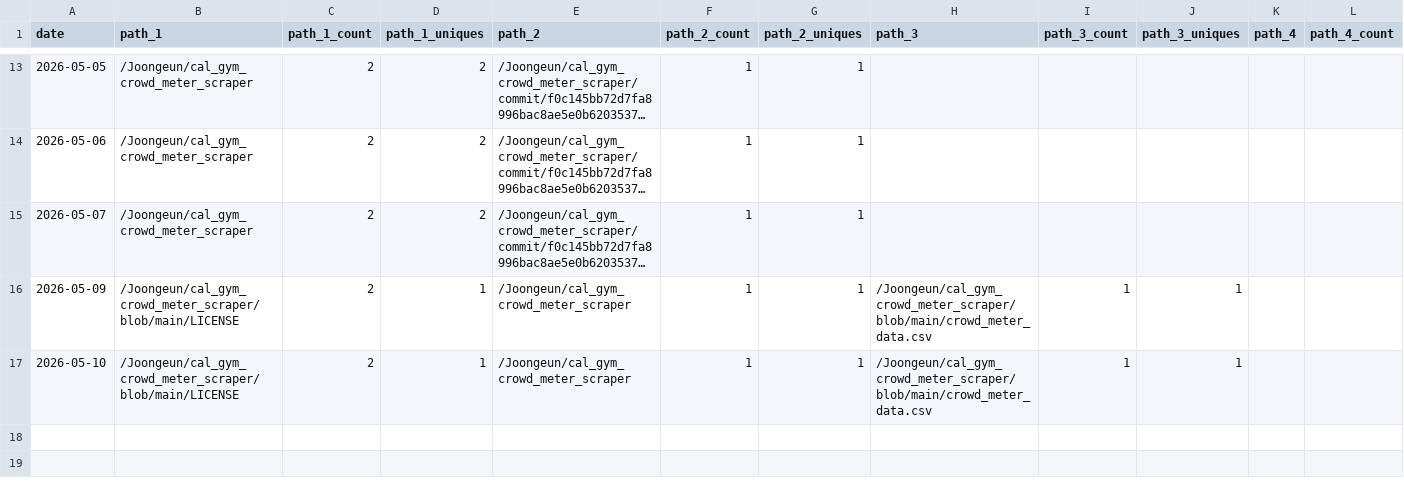
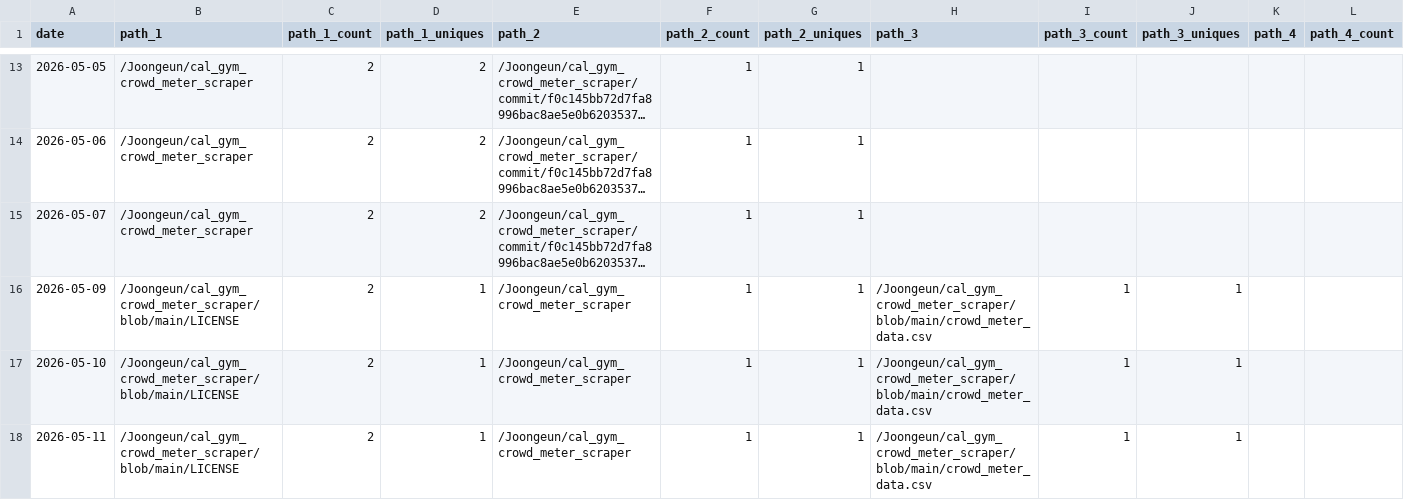
Before and after one commit to Joongeun/Joon_Project_Stats, a CSV file: data/github_paths/cal_gym_crowd_meter_scraper.csv, drawn as a sheet; only a part is shown, gaps mark what is left out; long unchanged cells end in …; rows hold the shown columns only; the diff names each change by its address in the sheet, - before the commit and + after, or states it on an @@ line.

Commit message:
data update

```diff
--- a/data/github_paths/cal_gym_crowd_meter_scraper.csv
+++ b/data/github_paths/cal_gym_crowd_meter_scraper.csv
+row 18: 2026-05-11 | /Joongeun/cal_gym_crowd_meter_scraper/blob/main/LICENSE | 2 | 1 | /Joongeun/cal_gym_crowd_meter_scraper | 1 | 1 | /Joongeun/cal_gym_crowd_meter_scraper/blob/main/crowd_meter_data.csv | 1 | 1
```
Also changed, not shown: data/github_paths/Agrobot.csv, data/github_paths/Badminton-Shuttle-Launcher.csv, 7 other files.
